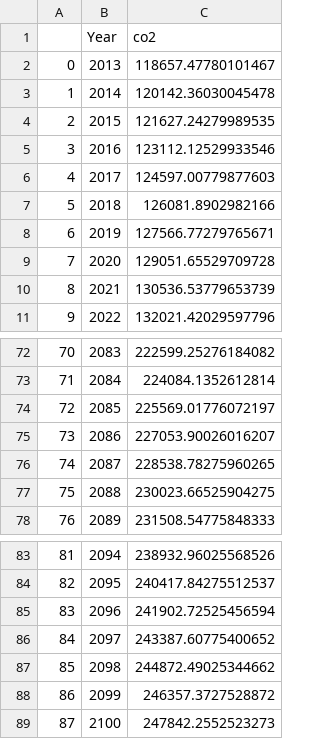
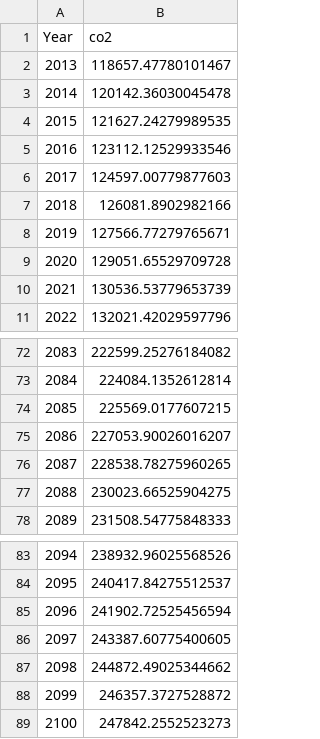
Before and after one commit to rsimeonoglou/global-warming-project, a CSV file: notebooks/predicted_co2.csv, drawn as a sheet; only a part is shown, gaps mark what is left out; removed rows and columns are numbered as before the commit, all else as after; the diff names each change by its address in the sheet, - before the commit and + after, or states it on an @@ line.

```diff
--- a/notebooks/predicted_co2.csv
+++ b/notebooks/predicted_co2.csv
-column A, rows 2-11: 0 | 1 | 2 | 3 | 4 | 5 | 6 | 7 | 8 | 9; rows 72-78: 70 | 71 | 72 | 73 | 74 | 75 | 76; rows 83-89: 81 | 82 | 83 | 84 | 85 | 86 | 87
-B74 (co2): 225569.01776072197
+B74 (co2): 225569.0177607215
-B86 (co2): 243387.60775400652
+B86 (co2): 243387.60775400605
```
Also changed, not shown: notebooks/predicted_global.csv, 7 other files.
